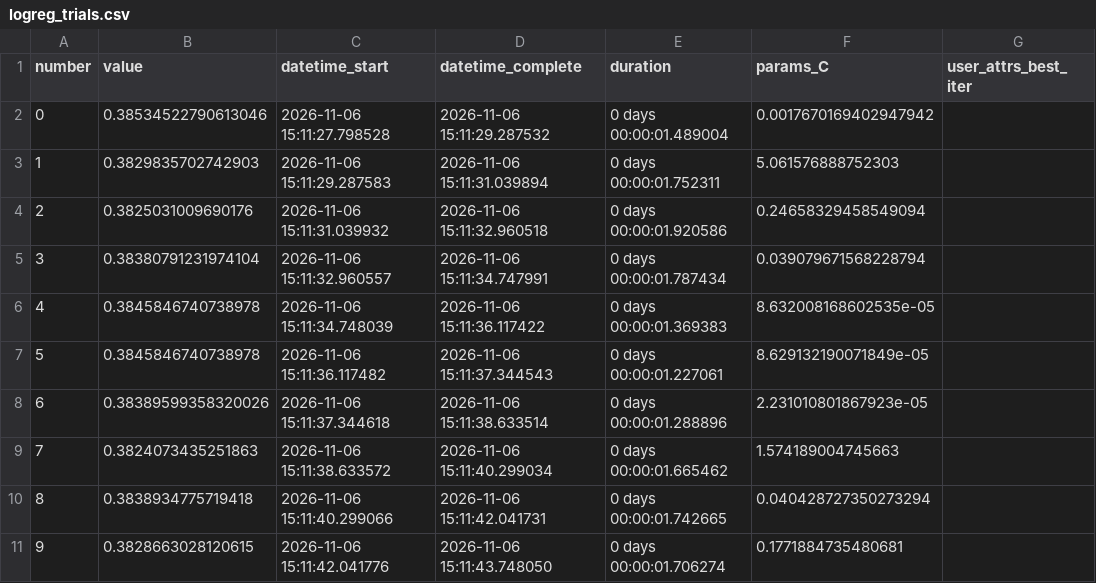
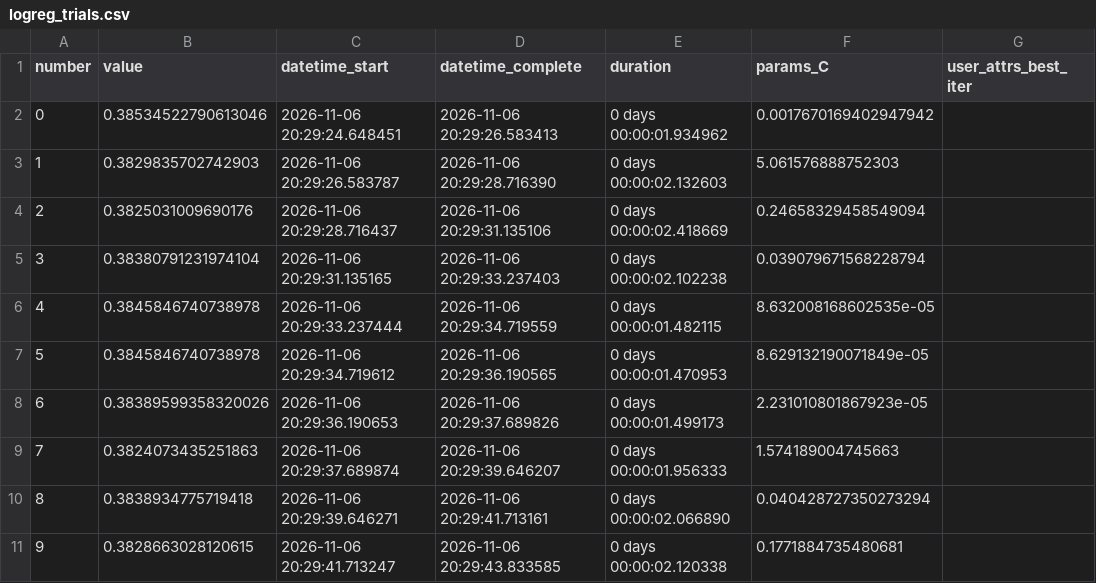
Before and after one commit to f4bms/Horse-Racing-Machine-Learning, a CSV file: results/tuning/logreg_trials.csv, drawn as a sheet; only a part is shown; the diff covers the shown part only; the diff names each change by its address in the sheet, - before the commit and + after, or states it on an @@ line.

```diff
--- a/results/tuning/logreg_trials.csv
+++ b/results/tuning/logreg_trials.csv
-C2 (datetime_start): 2026-11-06 15:11:27.798528
+C2 (datetime_start): 2026-11-06 20:29:24.648451
-D2 (datetime_complete): 2026-11-06 15:11:29.287532
+D2 (datetime_complete): 2026-11-06 20:29:26.583413
-E2 (duration): 0 days 00:00:01.489004
+E2 (duration): 0 days 00:00:01.934962
-C3 (datetime_start): 2026-11-06 15:11:29.287583
+C3 (datetime_start): 2026-11-06 20:29:26.583787
-D3 (datetime_complete): 2026-11-06 15:11:31.039894
+D3 (datetime_complete): 2026-11-06 20:29:28.716390
-E3 (duration): 0 days 00:00:01.752311
+E3 (duration): 0 days 00:00:02.132603
-C4 (datetime_start): 2026-11-06 15:11:31.039932
+C4 (datetime_start): 2026-11-06 20:29:28.716437
-D4 (datetime_complete): 2026-11-06 15:11:32.960518
+D4 (datetime_complete): 2026-11-06 20:29:31.135106
-E4 (duration): 0 days 00:00:01.920586
+E4 (duration): 0 days 00:00:02.418669
-C5 (datetime_start): 2026-11-06 15:11:32.960557
+C5 (datetime_start): 2026-11-06 20:29:31.135165
-D5 (datetime_complete): 2026-11-06 15:11:34.747991
+D5 (datetime_complete): 2026-11-06 20:29:33.237403
-E5 (duration): 0 days 00:00:01.787434
+E5 (duration): 0 days 00:00:02.102238
-C6 (datetime_start): 2026-11-06 15:11:34.748039
+C6 (datetime_start): 2026-11-06 20:29:33.237444
-D6 (datetime_complete): 2026-11-06 15:11:36.117422
+D6 (datetime_complete): 2026-11-06 20:29:34.719559
-E6 (duration): 0 days 00:00:01.369383
+E6 (duration): 0 days 00:00:01.482115
-C7 (datetime_start): 2026-11-06 15:11:36.117482
+C7 (datetime_start): 2026-11-06 20:29:34.719612
-D7 (datetime_complete): 2026-11-06 15:11:37.344543
+D7 (datetime_complete): 2026-11-06 20:29:36.190565
-E7 (duration): 0 days 00:00:01.227061
+E7 (duration): 0 days 00:00:01.470953
-C8 (datetime_start): 2026-11-06 15:11:37.344618
+C8 (datetime_start): 2026-11-06 20:29:36.190653
-D8 (datetime_complete): 2026-11-06 15:11:38.633514
+D8 (datetime_complete): 2026-11-06 20:29:37.689826
-E8 (duration): 0 days 00:00:01.288896
+E8 (duration): 0 days 00:00:01.499173
-C9 (datetime_start): 2026-11-06 15:11:38.633572
+C9 (datetime_start): 2026-11-06 20:29:37.689874
-D9 (datetime_complete): 2026-11-06 15:11:40.299034
+D9 (datetime_complete): 2026-11-06 20:29:39.646207
-E9 (duration): 0 days 00:00:01.665462
+E9 (duration): 0 days 00:00:01.956333
-C10 (datetime_start): 2026-11-06 15:11:40.299066
+C10 (datetime_start): 2026-11-06 20:29:39.646271
-D10 (datetime_complete): 2026-11-06 15:11:42.041731
+D10 (datetime_complete): 2026-11-06 20:29:41.713161
-E10 (duration): 0 days 00:00:01.742665
+E10 (duration): 0 days 00:00:02.066890
-C11 (datetime_start): 2026-11-06 15:11:42.041776
+C11 (datetime_start): 2026-11-06 20:29:41.713247
-D11 (datetime_complete): 2026-11-06 15:11:43.748050
+D11 (datetime_complete): 2026-11-06 20:29:43.833585
-E11 (duration): 0 days 00:00:01.706274
+E11 (duration): 0 days 00:00:02.120338
```
Also changed, not shown: 15 edited cells elsewhere in this file, results/tuning/clogit_trials.csv, results/tuning/gbm_binary_trials.csv, 10 other files.
